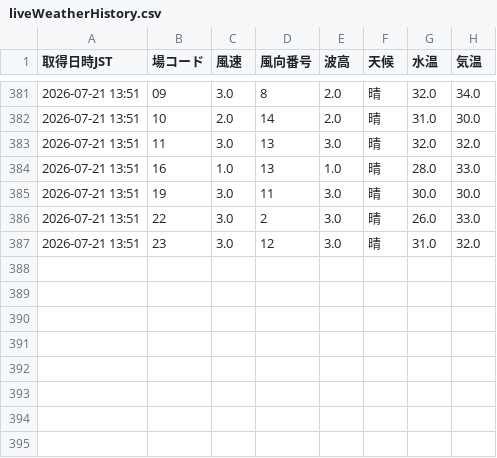
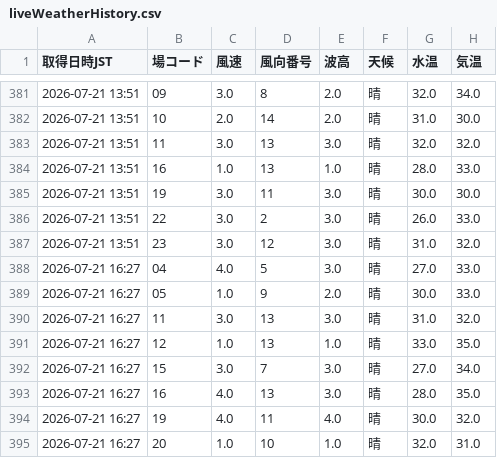
Before and after one commit to abeken1026395/lumen-vortax-4z2, a CSV file: docs/data/liveWeatherHistory.csv, drawn as a sheet; only a part is shown, gaps mark what is left out; the diff names each change by its address in the sheet, - before the commit and + after, or states it on an @@ line.

```diff
--- a/docs/data/liveWeatherHistory.csv
+++ b/docs/data/liveWeatherHistory.csv
+row 388: 2026-07-21 16:27 | 04 | 4.0 | 5 | 3.0 | 晴 | 27.0 | 33.0
+row 389: 2026-07-21 16:27 | 05 | 1.0 | 9 | 2.0 | 晴 | 30.0 | 33.0
+row 390: 2026-07-21 16:27 | 11 | 3.0 | 13 | 3.0 | 晴 | 31.0 | 32.0
+row 391: 2026-07-21 16:27 | 12 | 1.0 | 13 | 1.0 | 晴 | 33.0 | 35.0
+row 392: 2026-07-21 16:27 | 15 | 3.0 | 7 | 3.0 | 晴 | 27.0 | 34.0
+row 393: 2026-07-21 16:27 | 16 | 4.0 | 13 | 3.0 | 晴 | 28.0 | 35.0
+row 394: 2026-07-21 16:27 | 19 | 4.0 | 11 | 4.0 | 晴 | 30.0 | 32.0
+row 395: 2026-07-21 16:27 | 20 | 1.0 | 10 | 1.0 | 晴 | 32.0 | 31.0
```
Also changed, not shown: 1 other file.
